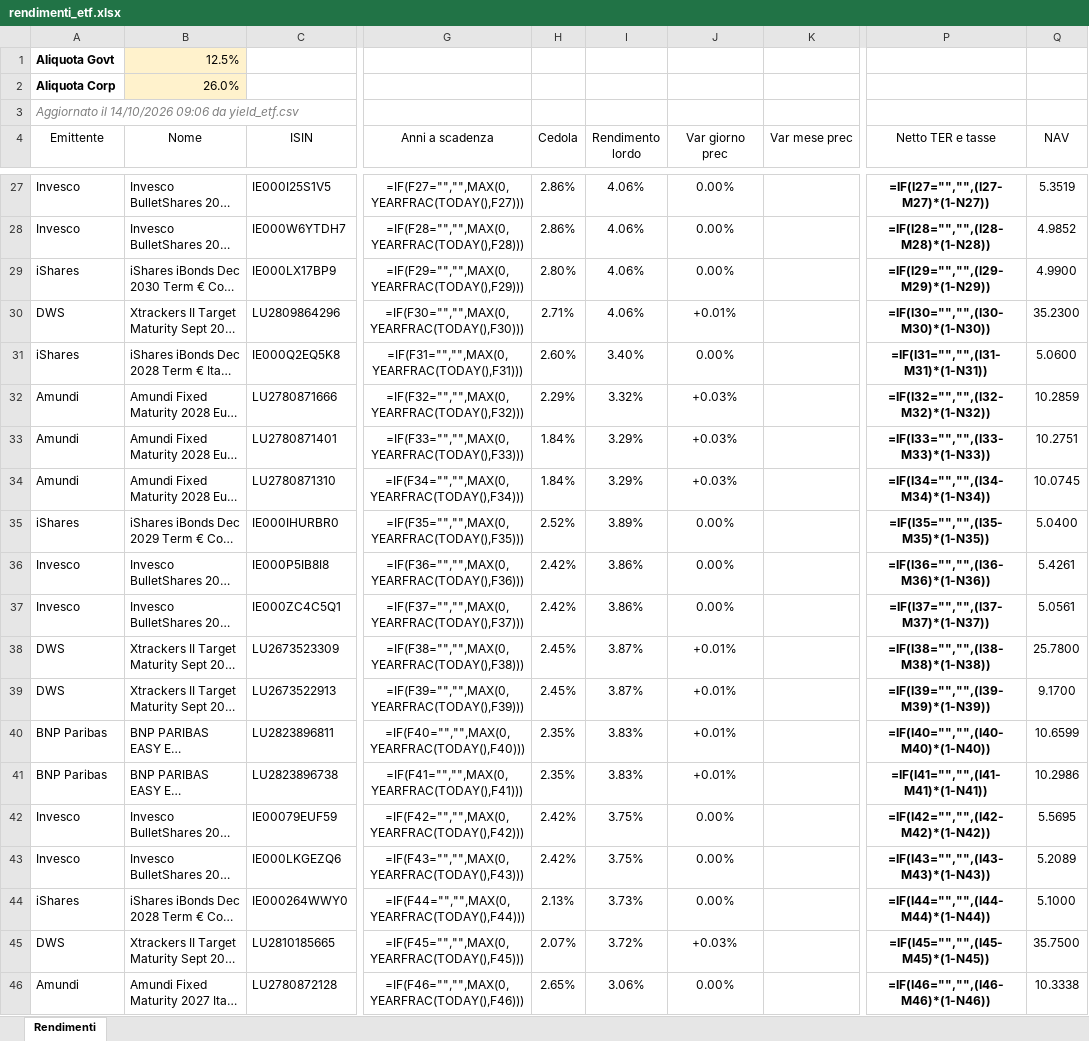
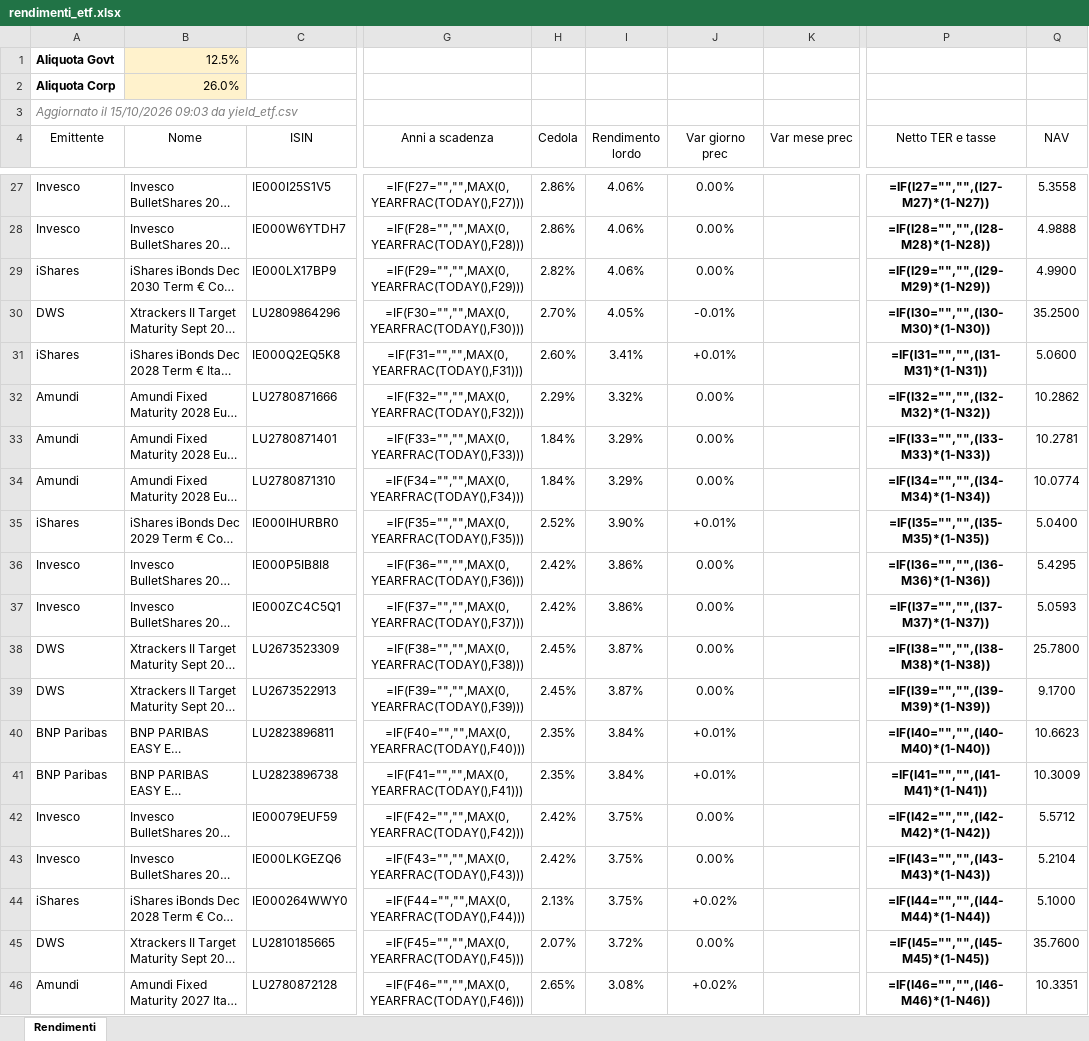
Before and after one commit to FedeGambe/Target_Maturity_ETF_Planner, an Excel workbook: data/rendimenti_etf.xlsx, sheet Rendimenti, drawn as a sheet; only a part is shown, gaps mark what is left out; long unchanged cells end in …; values as stored, in another font and other column widths than the file's, no borders; formulas without a stored value are shown as written; conditional formats and table styles not drawn; the diff covers the shown part only; the diff names each change by its address in the sheet, - before the commit and + after, or states it on an @@ line.

Commit message:
Aggiorna yield_etf 15/10/2026

```diff
--- a/data/rendimenti_etf.xlsx (sheet Rendimenti)
+++ b/data/rendimenti_etf.xlsx (sheet Rendimenti)
-A3 (Emittente): Aggiornato il 14/10/2026 09:06 da yield_etf.csv
+A3 (Emittente): Aggiornato il 15/10/2026 09:03 da yield_etf.csv
-Q27 (NAV): 5.3519
+Q27 (NAV): 5.3558
-Q28 (NAV): 4.9852
+Q28 (NAV): 4.9888
-H29 (Cedola): 2.80%
+H29 (Cedola): 2.82%
-H30 (Cedola): 2.71%
+H30 (Cedola): 2.70%
-I30 (Rendimento lordo): 4.06%
+I30 (Rendimento lordo): 4.05%
-J30 (Var giorno prec): +0.01%
+J30 (Var giorno prec): -0.01%
-Q30 (NAV): 35.2300
+Q30 (NAV): 35.2500
-I31 (Rendimento lordo): 3.40%
+I31 (Rendimento lordo): 3.41%
-J31 (Var giorno prec): 0.00%
+J31 (Var giorno prec): +0.01%
-J32:J34 (Var giorno prec): +0.03%
+J32:J34 (Var giorno prec): 0.00%
-Q32 (NAV): 10.2859
+Q32 (NAV): 10.2862
-Q33 (NAV): 10.2751
+Q33 (NAV): 10.2781
-Q34 (NAV): 10.0745
+Q34 (NAV): 10.0774
-I35 (Rendimento lordo): 3.89%
+I35 (Rendimento lordo): 3.90%
-J35 (Var giorno prec): 0.00%
+J35 (Var giorno prec): +0.01%
-Q36 (NAV): 5.4261
+Q36 (NAV): 5.4295
-Q37 (NAV): 5.0561
+Q37 (NAV): 5.0593
-J38:J39 (Var giorno prec): +0.01%
+J38:J39 (Var giorno prec): 0.00%
-I40:I41 (Rendimento lordo): 3.83%
+I40:I41 (Rendimento lordo): 3.84%
-Q40 (NAV): 10.6599
+Q40 (NAV): 10.6623
-Q41 (NAV): 10.2986
+Q41 (NAV): 10.3009
-Q42 (NAV): 5.5695
+Q42 (NAV): 5.5712
-Q43 (NAV): 5.2089
+Q43 (NAV): 5.2104
-I44 (Rendimento lordo): 3.73%
+I44 (Rendimento lordo): 3.75%
-J44 (Var giorno prec): 0.00%
+J44 (Var giorno prec): +0.02%
-J45 (Var giorno prec): +0.03%
+J45 (Var giorno prec): 0.00%
-Q45 (NAV): 35.7500
+Q45 (NAV): 35.7600
-I46 (Rendimento lordo): 3.06%
+I46 (Rendimento lordo): 3.08%
-J46 (Var giorno prec): 0.00%
+J46 (Var giorno prec): +0.02%
-Q46 (NAV): 10.3338
+Q46 (NAV): 10.3351
```
Also changed, not shown: 2 added rows, 2 removed rows and 83 edited cells elsewhere in this sheet, 2 other files.
